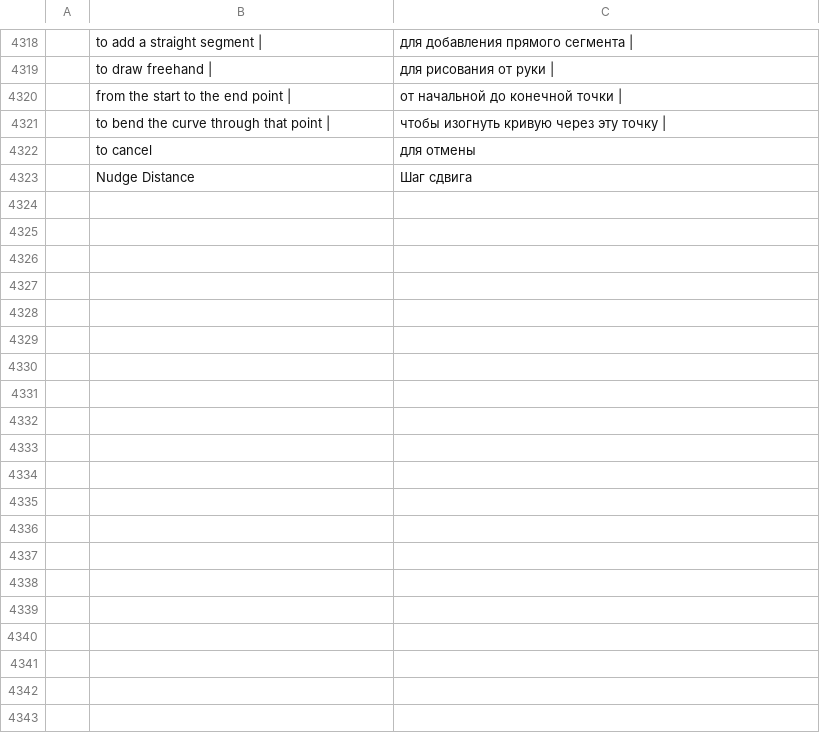
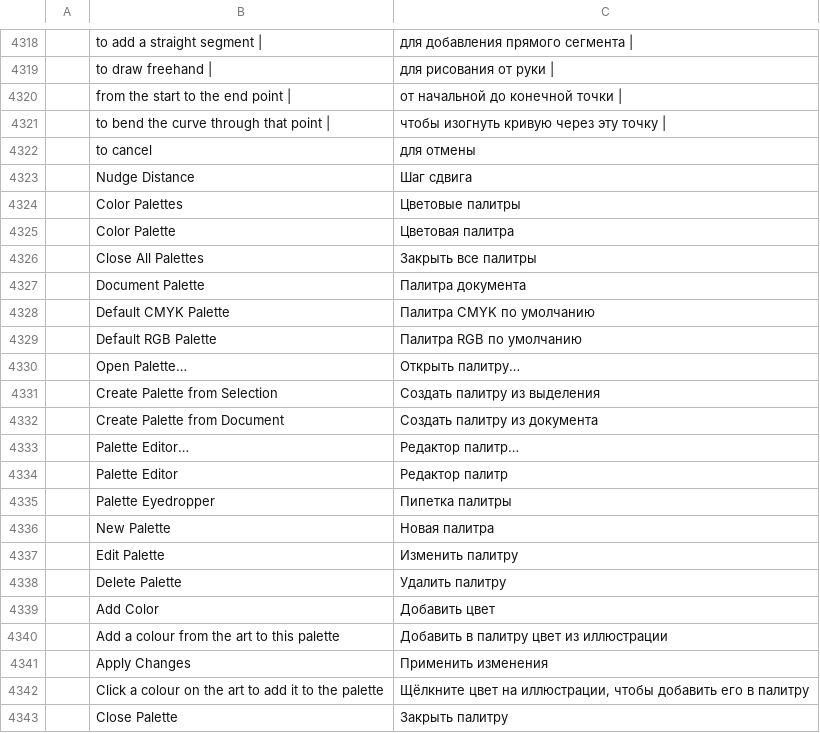
Before and after one commit to alefe7z/vetorial-pro, a TSV file: crates/ui-egui/src/i18n/ru.tsv, drawn as a sheet; only a part is shown, gaps mark what is left out; the diff covers the shown part only; the diff names each change by its address in the sheet, - before the commit and + after, or states it on an @@ line.

```diff
--- a/crates/ui-egui/src/i18n/ru.tsv
+++ b/crates/ui-egui/src/i18n/ru.tsv
+row 4324:  | Color Palettes | Цветовые палитры
+row 4325:  | Color Palette | Цветовая палитра
+row 4326:  | Close All Palettes | Закрыть все палитры
+row 4327:  | Document Palette | Палитра документа
+row 4328:  | Default CMYK Palette | Палитра CMYK по умолчанию
+row 4329:  | Default RGB Palette | Палитра RGB по умолчанию
+row 4330:  | Open Palette… | Открыть палитру…
+row 4331:  | Create Palette from Selection | Создать палитру из выделения
+row 4332:  | Create Palette from Document | Создать палитру из документа
+row 4333:  | Palette Editor… | Редактор палитр…
+row 4334:  | Palette Editor | Редактор палитр
+row 4335:  | Palette Eyedropper | Пипетка палитры
+row 4336:  | New Palette | Новая палитра
+row 4337:  | Edit Palette | Изменить палитру
+row 4338:  | Delete Palette | Удалить палитру
+row 4339:  | Add Color | Добавить цвет
+row 4340:  | Add a colour from the art to this palette | Добавить в палитру цвет из иллюстрации
+row 4341:  | Apply Changes | Применить изменения
+row 4342:  | Click a colour on the art to add it to the palette | Щёлкните цвет на иллюстрации, чтобы добавить его в палитру
+row 4343:  | Close Palette | Закрыть палитру
```
Also changed, not shown: 29 added rows elsewhere in this file, crates/ui-egui/src/i18n/hu.tsv, crates/ui-egui/src/i18n/ja.tsv, 33 other files.
